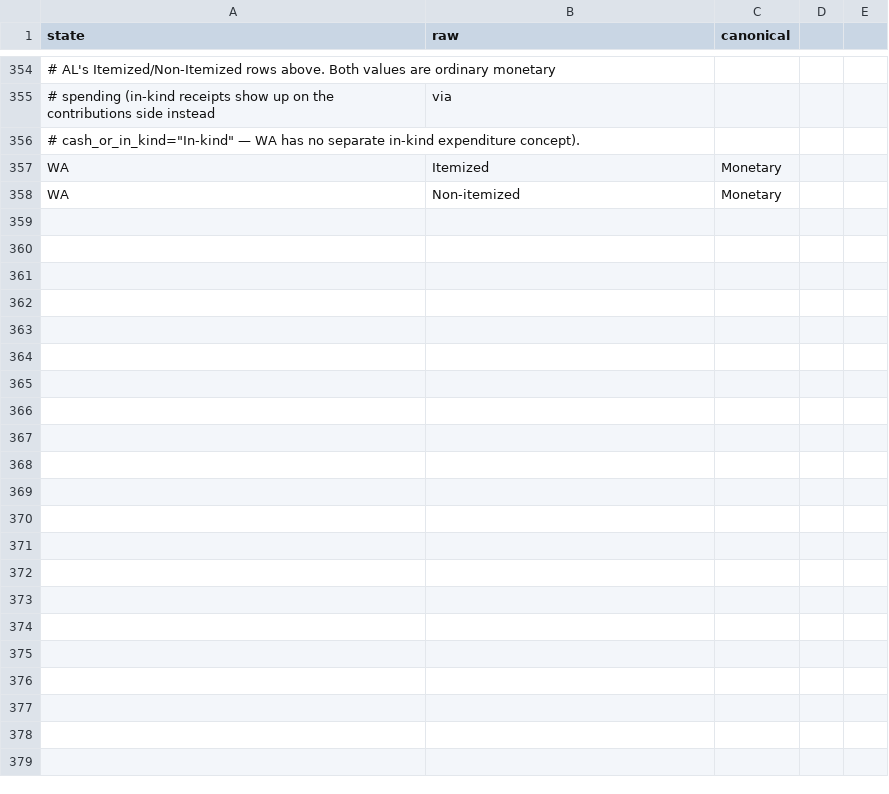
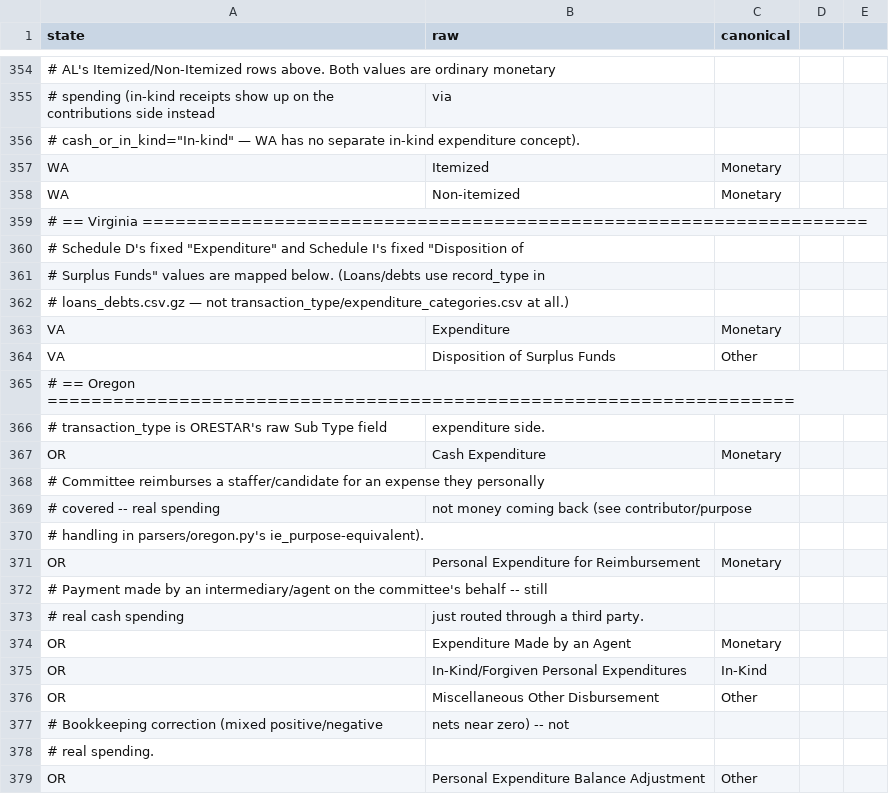
Before and after one commit to hderyke/state-level-campaign-finance, a CSV file: src/aliases/expenditure_categories.csv, drawn as a sheet; only a part is shown, gaps mark what is left out.

```diff
--- a/src/aliases/expenditure_categories.csv
+++ b/src/aliases/expenditure_categories.csv
@@ -358 +358,22 @@ WA,Itemized,Monetary,,
 WA,Non-itemized,Monetary,,
+# == Virginia ==================================================================,,,,
+"# Schedule D's fixed ""Expenditure"" and Schedule I's fixed ""Disposition of",,,,
+"# Surplus Funds"" values are mapped below. (Loans/debts use record_type in",,,,
+# loans_debts.csv.gz — not transaction_type/expenditure_categories.csv at all.),,,,
+VA,Expenditure,Monetary,,
+VA,Disposition of Surplus Funds,Other,,
+# == Oregon ====================================================================,,,,
+# transaction_type is ORESTAR's raw Sub Type field, expenditure side.,,,,
+OR,Cash Expenditure,Monetary,,
+# Committee reimburses a staffer/candidate for an expense they personally,,,,
+# covered -- real spending, not money coming back (see contributor/purpose,,,,
+# handling in parsers/oregon.py's ie_purpose-equivalent).,,,,
+OR,Personal Expenditure for Reimbursement,Monetary,,
+# Payment made by an intermediary/agent on the committee's behalf -- still,,,,
+# real cash spending, just routed through a third party.,,,,
+OR,Expenditure Made by an Agent,Monetary,,
+OR,In-Kind/Forgiven Personal Expenditures,In-Kind,,
+OR,Miscellaneous Other Disbursement,Other,,
+# Bookkeeping correction (mixed positive/negative, nets near zero) -- not,,,,
+# real spending.,,,,
+OR,Personal Expenditure Balance Adjustment,Other,,
```
Also changed, not shown: src/aliases/committee_types.csv, src/aliases/contributor_types.csv, 4 other files.
